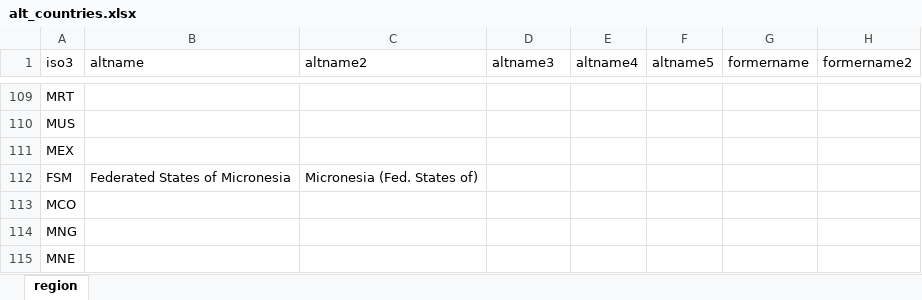
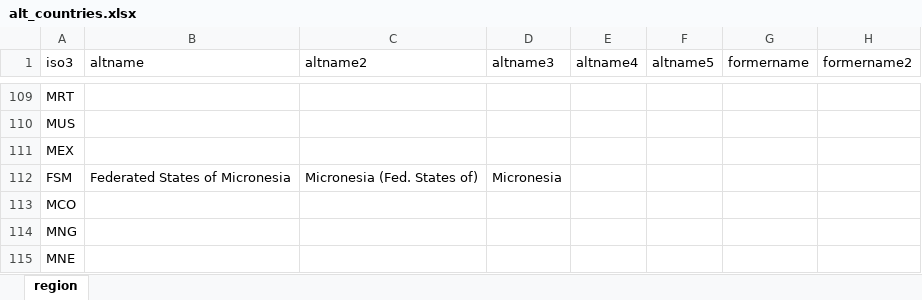
Before and after one commit to gpw13/whoville, an Excel workbook: data-raw/alt_countries.xlsx, sheet region, drawn as a sheet; only a part is shown, gaps mark what is left out; values as stored, in another font and other column widths than the file's, no borders; the diff names each change by its address in the sheet, - before the commit and + after, or states it on an @@ line.

Commit message:
Add alt name for Micronesia

```diff
--- a/data-raw/alt_countries.xlsx (sheet region)
+++ b/data-raw/alt_countries.xlsx (sheet region)
-D112 (altname3): (empty)
+D112 (altname3): Micronesia
```
Also changed, not shown: 1 other file.
